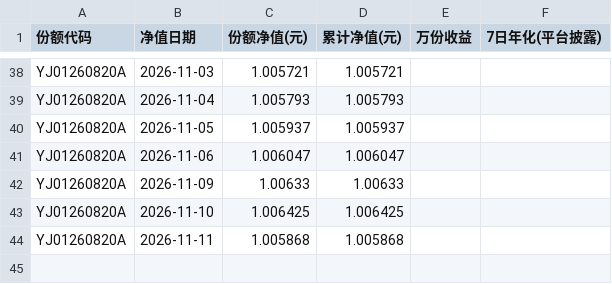
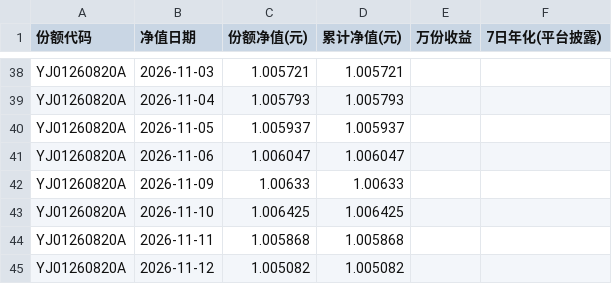
Before and after one commit to Pululu-515/licai-tracker, a CSV file: data/archive/Z7008926000548.csv, drawn as a sheet; only a part is shown, gaps mark what is left out.

```diff
--- a/data/archive/Z7008926000548.csv
+++ b/data/archive/Z7008926000548.csv
@@ -44 +44,2 @@ YJ01260820A,2026-11-10,1.006425,1.006425,,
 YJ01260820A,2026-11-11,1.005868,1.005868,,
+YJ01260820A,2026-11-12,1.005082,1.005082,,
```
Also changed, not shown: data/archive/Z7001026000481.csv, data/archive/Z7001626000675.csv, 13 other files.
